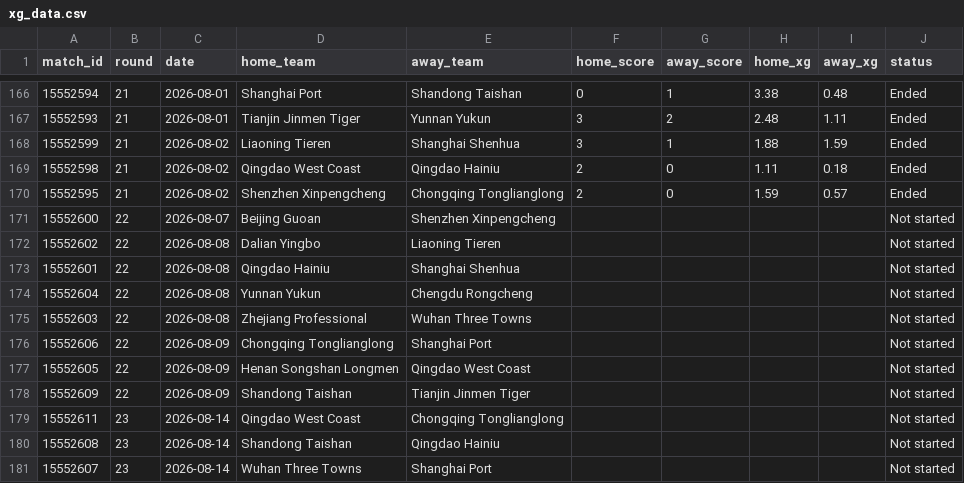
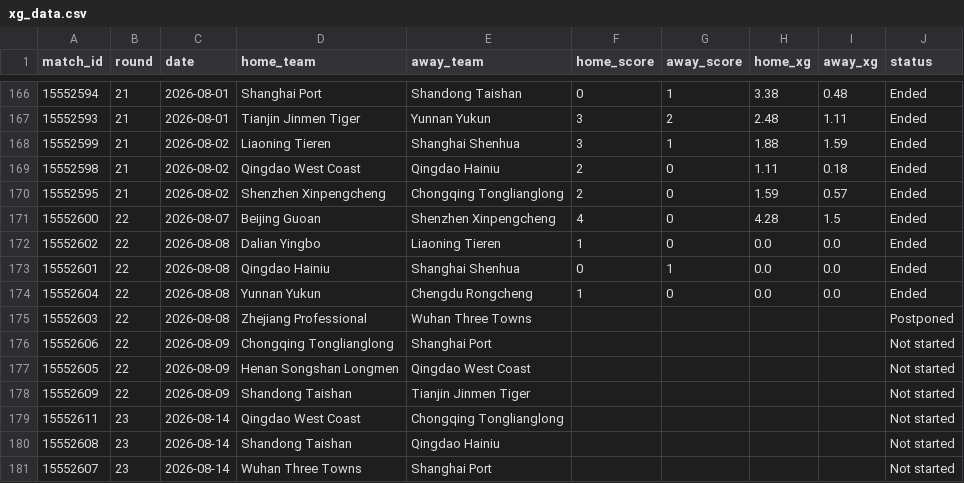
Before and after one commit to jiajun-builds/betmodel, a CSV file: data/raw_data/xg_data.csv, drawn as a sheet; only a part is shown, gaps mark what is left out.

Commit message:
chore(xg): refresh xG from SofaScore (local 2026-08-08)

```diff
--- a/data/raw_data/xg_data.csv
+++ b/data/raw_data/xg_data.csv
@@ -170,7 +170,7 @@ match_id,round,date,home_team,away_team,home_score,away_score,home_xg,away_xg,st
 15552595,21,2026-08-02,Shenzhen Xinpengcheng,Chongqing Tonglianglong,2,0,1.59,0.57,Ended
-15552600,22,2026-08-07,Beijing Guoan,Shenzhen Xinpengcheng,,,,,Not started
-15552602,22,2026-08-08,Dalian Yingbo,Liaoning Tieren,,,,,Not started
-15552601,22,2026-08-08,Qingdao Hainiu,Shanghai Shenhua,,,,,Not started
-15552604,22,2026-08-08,Yunnan Yukun,Chengdu Rongcheng,,,,,Not started
-15552603,22,2026-08-08,Zhejiang Professional,Wuhan Three Towns,,,,,Not started
+15552600,22,2026-08-07,Beijing Guoan,Shenzhen Xinpengcheng,4,0,4.28,1.5,Ended
+15552602,22,2026-08-08,Dalian Yingbo,Liaoning Tieren,1,0,0.0,0.0,Ended
+15552601,22,2026-08-08,Qingdao Hainiu,Shanghai Shenhua,0,1,0.0,0.0,Ended
+15552604,22,2026-08-08,Yunnan Yukun,Chengdu Rongcheng,1,0,0.0,0.0,Ended
+15552603,22,2026-08-08,Zhejiang Professional,Wuhan Three Towns,,,,,Postponed
 15552606,22,2026-08-09,Chongqing Tonglianglong,Shanghai Port,,,,,Not started
```
